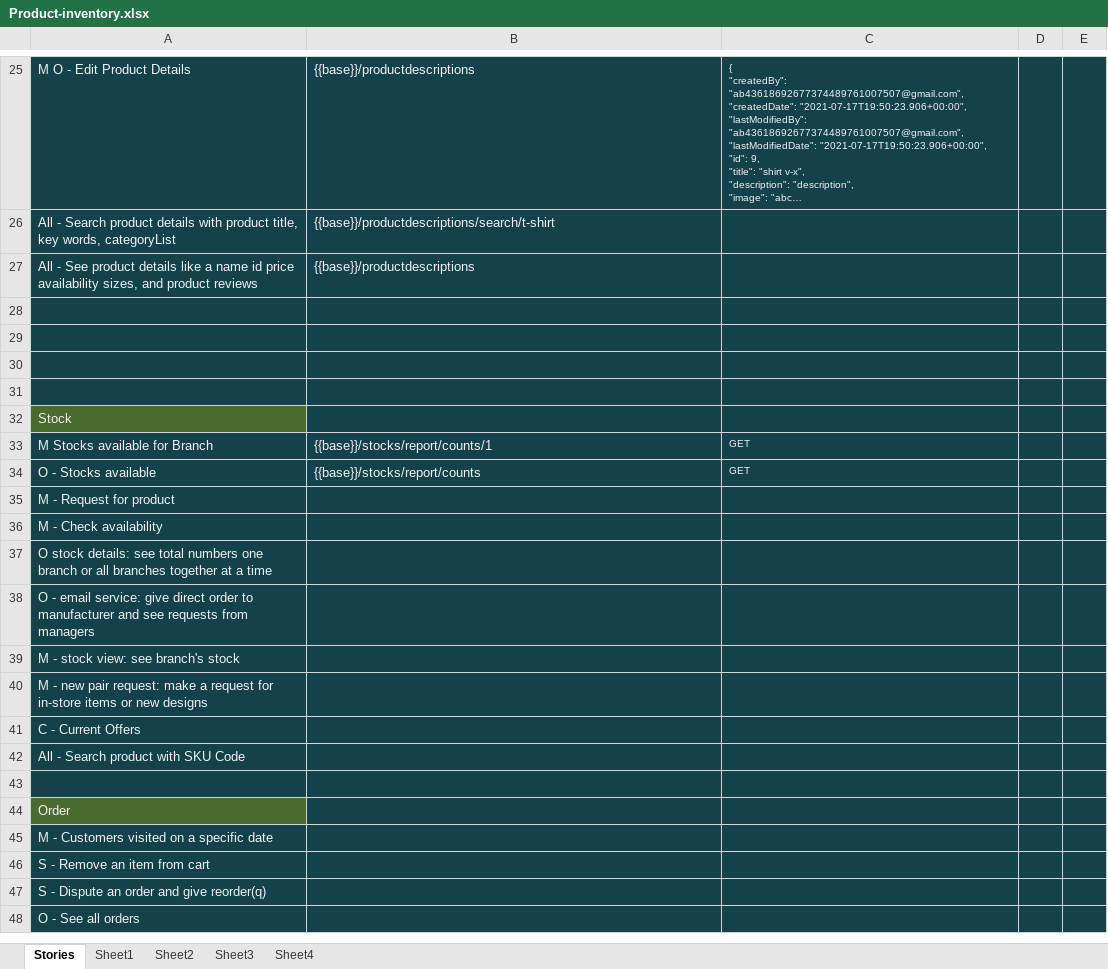
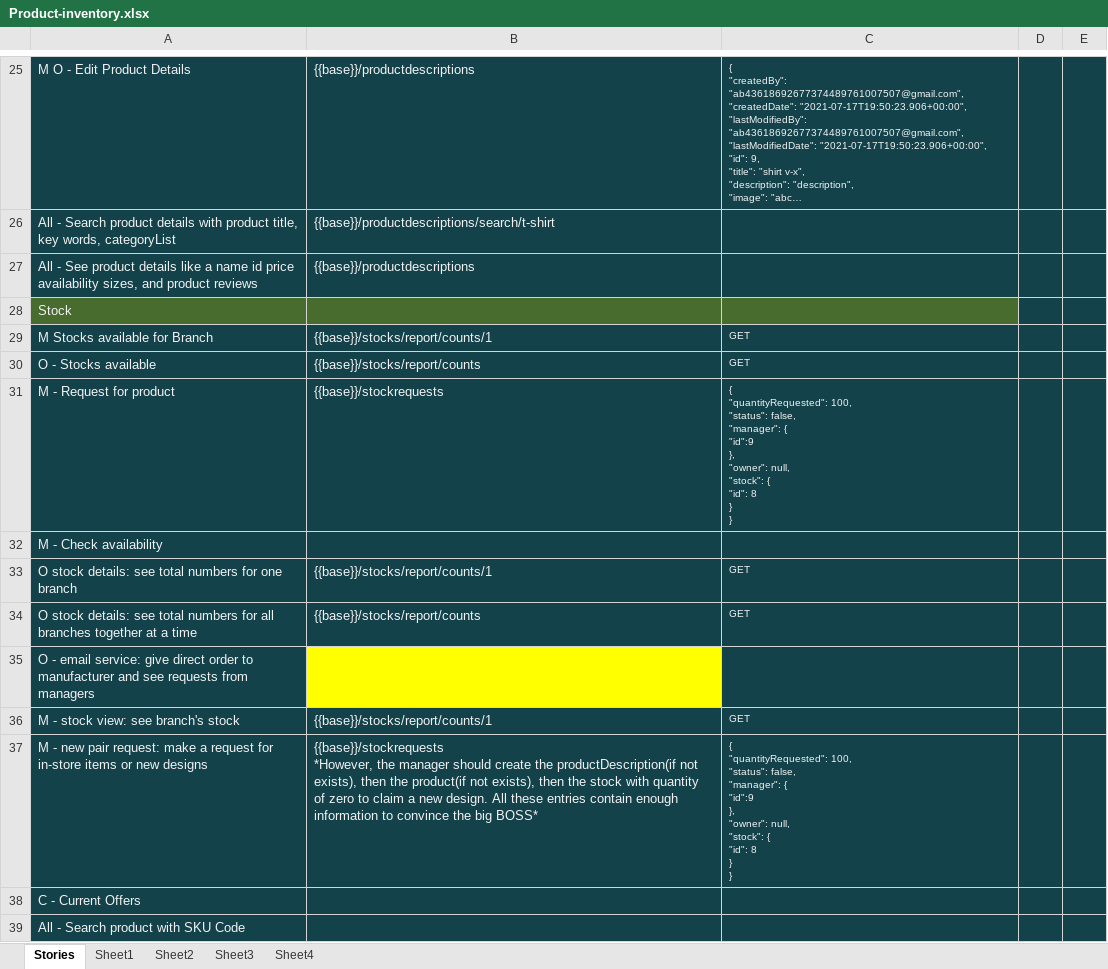
Before and after one commit to usdemirel/thewalking, an Excel workbook: src/main/java/com/thewalking/shop/Product-inventory.xlsx, sheet Stories, drawn as a sheet; only a part is shown, gaps mark what is left out; the shorter side is filled out with more unchanged rows; long unchanged cells end in …; values as stored, in another font and other column widths than the file's, no borders; removed rows and columns are numbered as before the commit, all else as after; ↵ is a line break in a cell; the diff names each change by its address in the sheet, - before the commit and + after, or states it on an @@ line.

Commit message:
will work on the stock details next. On this one I deleted Manager, Owner and all related repository,service, and the controller classes. I'd like to have employee and customer type to keep it simpler.)

```diff
--- a/src/main/java/com/thewalking/shop/Product-inventory.xlsx (sheet Stories)
+++ b/src/main/java/com/thewalking/shop/Product-inventory.xlsx (sheet Stories)
-row 28: (empty)
-row 29: (empty)
-row 30: (empty)
-row 31: (empty)
-B28:C28 fill: #13424B
+B28:C28 fill: #486B2E
-B31: (empty)
+B31: {{base}}/stockrequests
-C31: (empty)
+C31: { ↵ "quantityRequested": 100, ↵ "status": false, ↵ "manager": { ↵ "id":9 ↵ }, ↵ "owner": null, ↵ "stock": { ↵ "id": 8 ↵ } ↵ }
-row 37: O stock details: see total numbers one branch or all branches together at a time
+row 33: O stock details: see total numbers for one branch | {{base}}/stocks/report/counts/1 | GET
+row 34: O stock details: see total numbers for all branches together at a time | {{base}}/stocks/report/counts | GET
-B35 fill: #13424B
+B35 fill: #FFFF00
-B36: (empty)
+B36: {{base}}/stocks/report/counts/1
-C36: (empty)
+C36: GET
-B37: (empty)
+B37: {{base}}/stockrequests ↵ *However, the manager should create the productDescription(if not exists), then the product(if not exists), then the stock with quantity of zero to claim a new design. All these entries contain enough information to convince the big BOSS*
-C37: (empty)
+C37: { ↵ "quantityRequested": 100, ↵ "status": false, ↵ "manager": { ↵ "id":9 ↵ }, ↵ "owner": null, ↵ "stock": { ↵ "id": 8 ↵ } ↵ }
```
Also changed, not shown: 17 other files.
